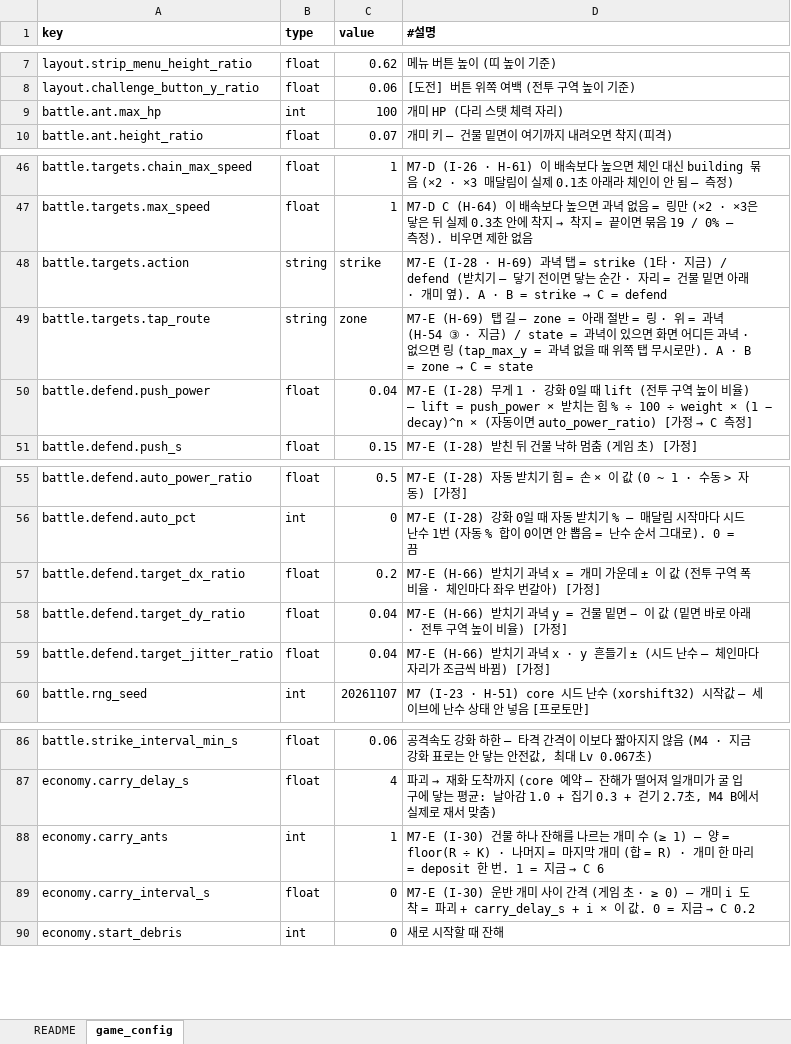
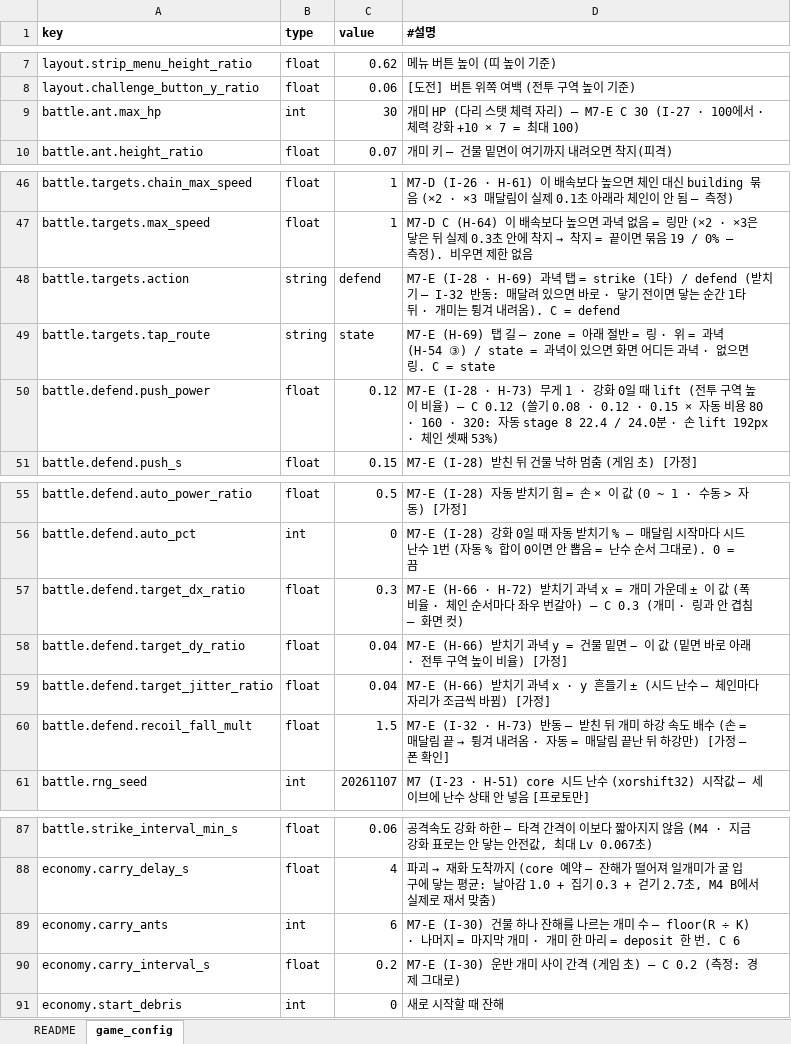
Before and after one commit to chajuseong/crumble-ant, an Excel workbook: design/tables/config.xlsx, sheet game_config, drawn as a sheet; only a part is shown, gaps mark what is left out; values as stored, in another font and other column widths than the file's, no borders; addresses are those after the commit; the diff names each change by its address in the sheet, - before the commit and + after, or states it on an @@ line.

```diff
--- a/design/tables/config.xlsx (sheet game_config)
+++ b/design/tables/config.xlsx (sheet game_config)
-C9 (value): 100
+C9 (value): 30
-D9 (#설명): 개미 HP (다리 스탯 체력 자리)
+D9 (#설명): 개미 HP (다리 스탯 체력 자리) — M7-E C 30 (I-27 · 100에서 · 체력 강화 +10 × 7 = 최대 100)
-C48 (value): strike
+C48 (value): defend
@@ D48 (#설명): …= strike (1타 · 지금) / defend (받치기 — 닿기 전이면 닿는 순간 · 자리 = 건물 밑면 아래 · 개미 옆). A · B = strike → C = defend → …= strike (1타) / defend (받치기 — I-32 반동: 매달려 있으면 바로 · 닿기 전이면 닿는 순간 1타 뒤 · 개미는 튕겨 내려옴). C = defend @@
-C49 (value): zone
+C49 (value): state
@@ D49 (#설명): …과녁 (H-54 ③ · 지금) / state = 과녁이 있으면 화면 어디든 과녁 · 없으면 링 (tap_max_y = 과녁 없을 때 위쪽 탭 무시로만). A · B = zone → C = state → …과녁 (H-54 ③) / state = 과녁이 있으면 화면 어디든 과녁 · 없으면 링. C = state @@
-C50 (value): 0.04
+C50 (value): 0.12
@@ D50 (#설명): M7-E (I-28) 무게 1 · 강화 0일 때 lift (전투 구역 높이 비율) — lift = push_power × 받치는 힘 % ÷ 100 ÷ weight × (1 − decay)^n × (자동이면 auto_power_ratio) [가정 → C 측정] → M7-E (I-28 · H-73) 무게 1 · 강화 0일 때 lift (전투 구역 높이 비율) — C 0.12 (쓸기 0.08 · 0.12 · 0.15 × 자동 비용 80 · 160 · 320: 자동 stage 8 22.4 / 24.0분 · 손 lift 192px · 체인 셋째 53%) @@
-C57 (value): 0.2
+C57 (value): 0.3
-D57 (#설명): M7-E (H-66) 받치기 과녁 x = 개미 가운데 ± 이 값 (전투 구역 폭 비율 · 체인마다 좌우 번갈아) [가정]
+D57 (#설명): M7-E (H-66 · H-72) 받치기 과녁 x = 개미 가운데 ± 이 값 (폭 비율 · 체인 순서마다 좌우 번갈아) — C 0.3 (개미 · 링과 안 겹침 — 화면 컷)
+row 60: battle.defend.recoil_fall_mult | float | 1.5 | M7-E (I-32 · H-73) 반동 — 받친 뒤 개미 하강 속도 배수 (손 = 매달림 끝 → 튕겨 내려옴 · 자동 = 매달림 끝난 뒤 하강만) [가정 — 폰 확인]
-C89 (value): 1
+C89 (value): 6
@@ D89 (#설명): …미 수 (≥ 1) — 양 = floor(R ÷ K) · 나머지 = 마지막 개미 (합 = R) · 개미 한 마리 = deposit 한 번. 1 = 지금 → C 6 → …미 수 — floor(R ÷ K) · 나머지 = 마지막 개미 · 개미 한 마리 = deposit 한 번. C 6 @@
-C90 (value): 0
+C90 (value): 0.2
@@ D90 (#설명): …게임 초 · ≥ 0) — 개미 i 도착 = 파괴 + carry_delay_s + i × 이 값. 0 = 지금 → C 0.2 → …게임 초) — C 0.2 (측정: 경제 그대로) @@
```
Also changed, not shown: design/tables/art.xlsx, design/tables/fx.xlsx, 11 other files.
